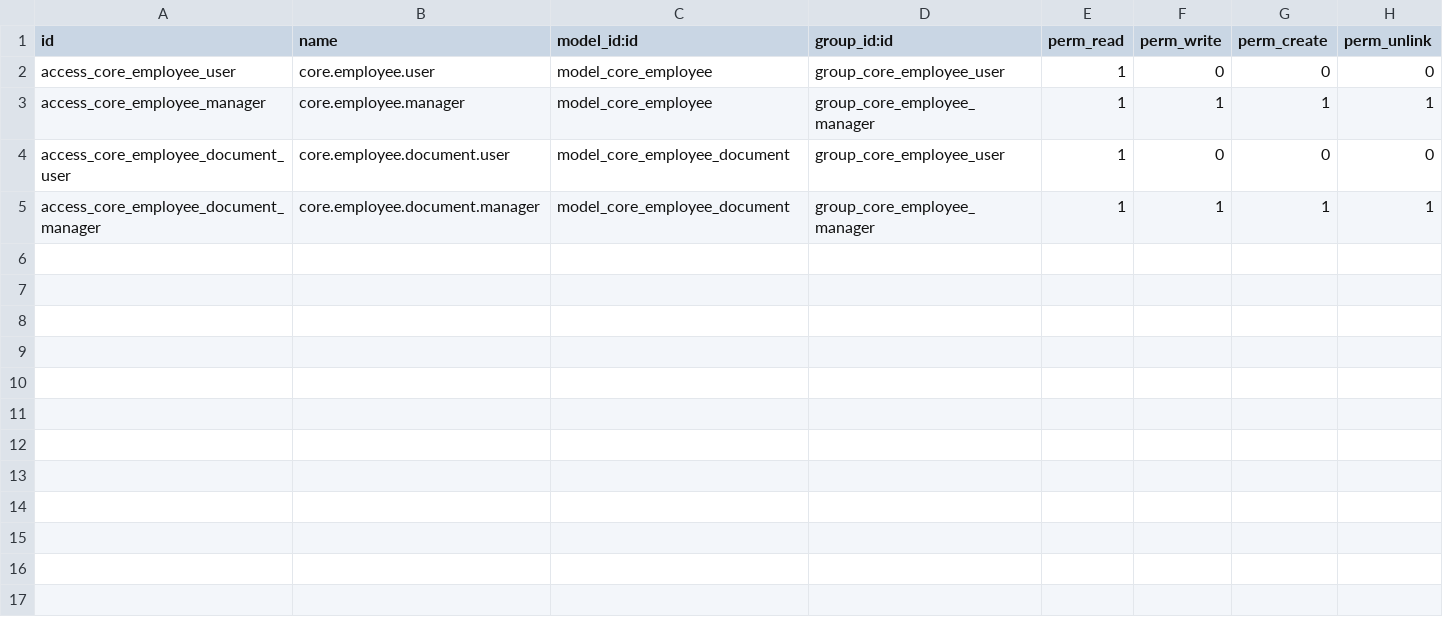
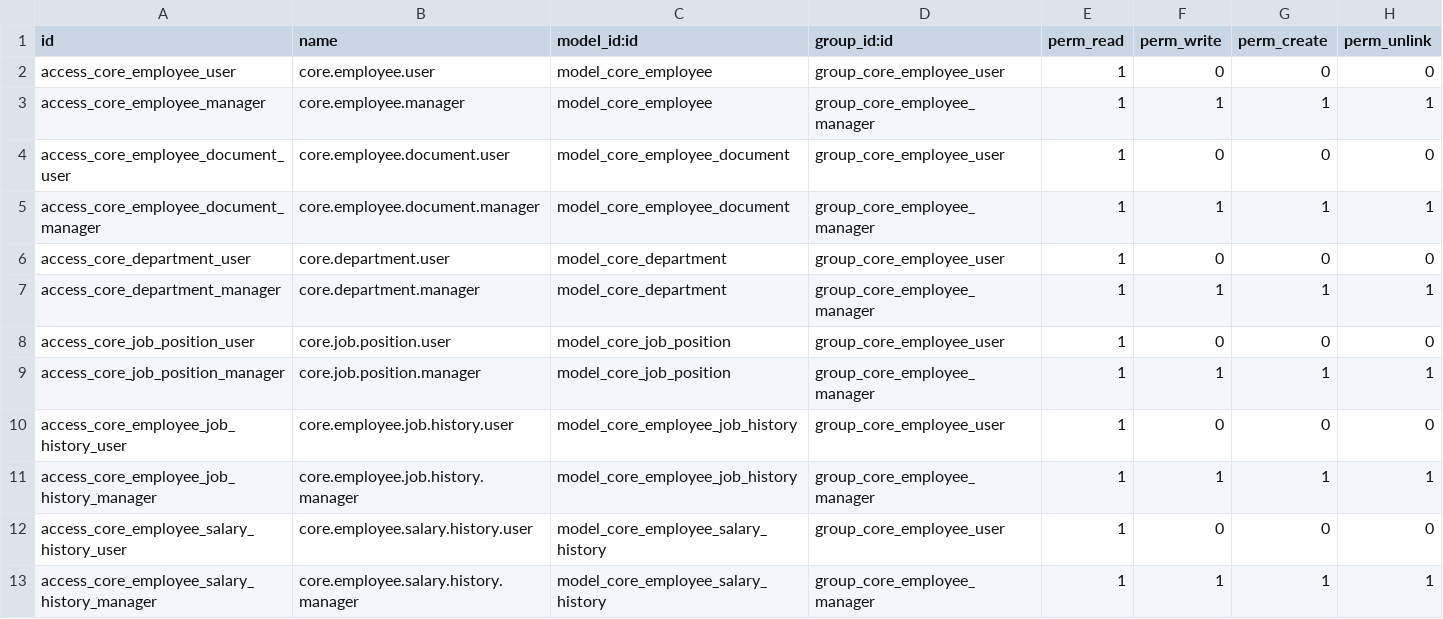
Before and after one commit to ayoubakhrif/Soufiane-Food, a CSV file: custom-addons/custom_employee/security/ir.model.access.csv, drawn as a sheet.

```diff
--- a/custom-addons/custom_employee/security/ir.model.access.csv
+++ b/custom-addons/custom_employee/security/ir.model.access.csv
@@ -5 +5,9 @@ access_core_employee_document_user,core.employee.document.user,model_core_employ
 access_core_employee_document_manager,core.employee.document.manager,model_core_employee_document,group_core_employee_manager,1,1,1,1
+access_core_department_user,core.department.user,model_core_department,group_core_employee_user,1,0,0,0
+access_core_department_manager,core.department.manager,model_core_department,group_core_employee_manager,1,1,1,1
+access_core_job_position_user,core.job.position.user,model_core_job_position,group_core_employee_user,1,0,0,0
+access_core_job_position_manager,core.job.position.manager,model_core_job_position,group_core_employee_manager,1,1,1,1
+access_core_employee_job_history_user,core.employee.job.history.user,model_core_employee_job_history,group_core_employee_user,1,0,0,0
+access_core_employee_job_history_manager,core.employee.job.history.manager,model_core_employee_job_history,group_core_employee_manager,1,1,1,1
+access_core_employee_salary_history_user,core.employee.salary.history.user,model_core_employee_salary_history,group_core_employee_user,1,0,0,0
+access_core_employee_salary_history_manager,core.employee.salary.history.manager,model_core_employee_salary_history,group_core_employee_manager,1,1,1,1
```
Also changed, not shown: 12 other files.
